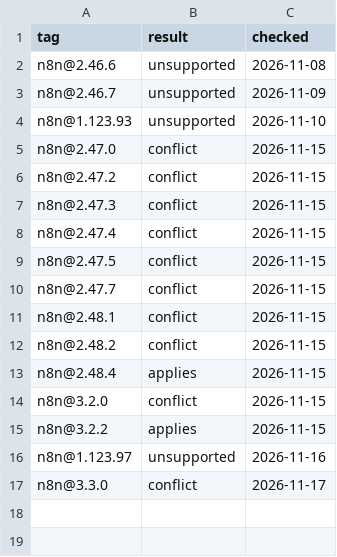
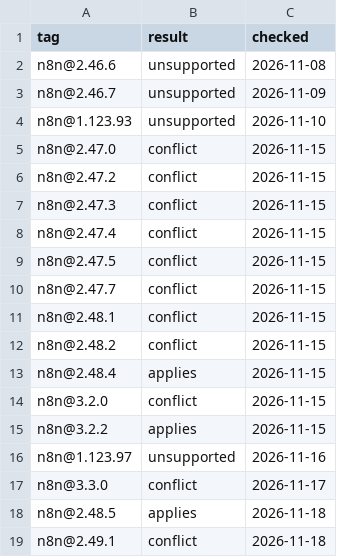
Before and after one commit to SilentJMA/n8n-extras-plugin, a TSV file: compat/releases.tsv, drawn as a sheet; the diff names each change by its address in the sheet, - before the commit and + after, or states it on an @@ line.

```diff
--- a/compat/releases.tsv
+++ b/compat/releases.tsv
+row 18: n8n@2.48.5 | applies | 2026-11-18
+row 19: n8n@2.49.1 | conflict | 2026-11-18
```
Also changed, not shown: 1 other file.
